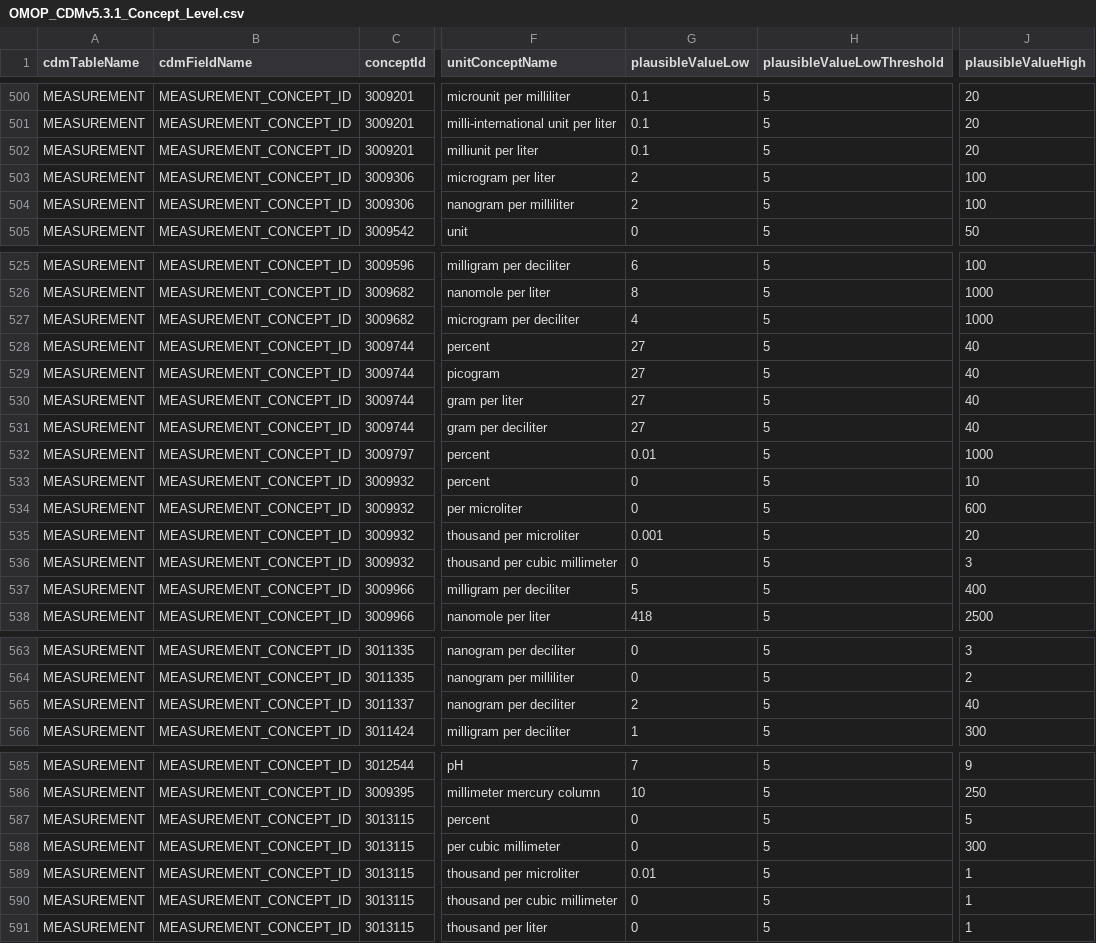
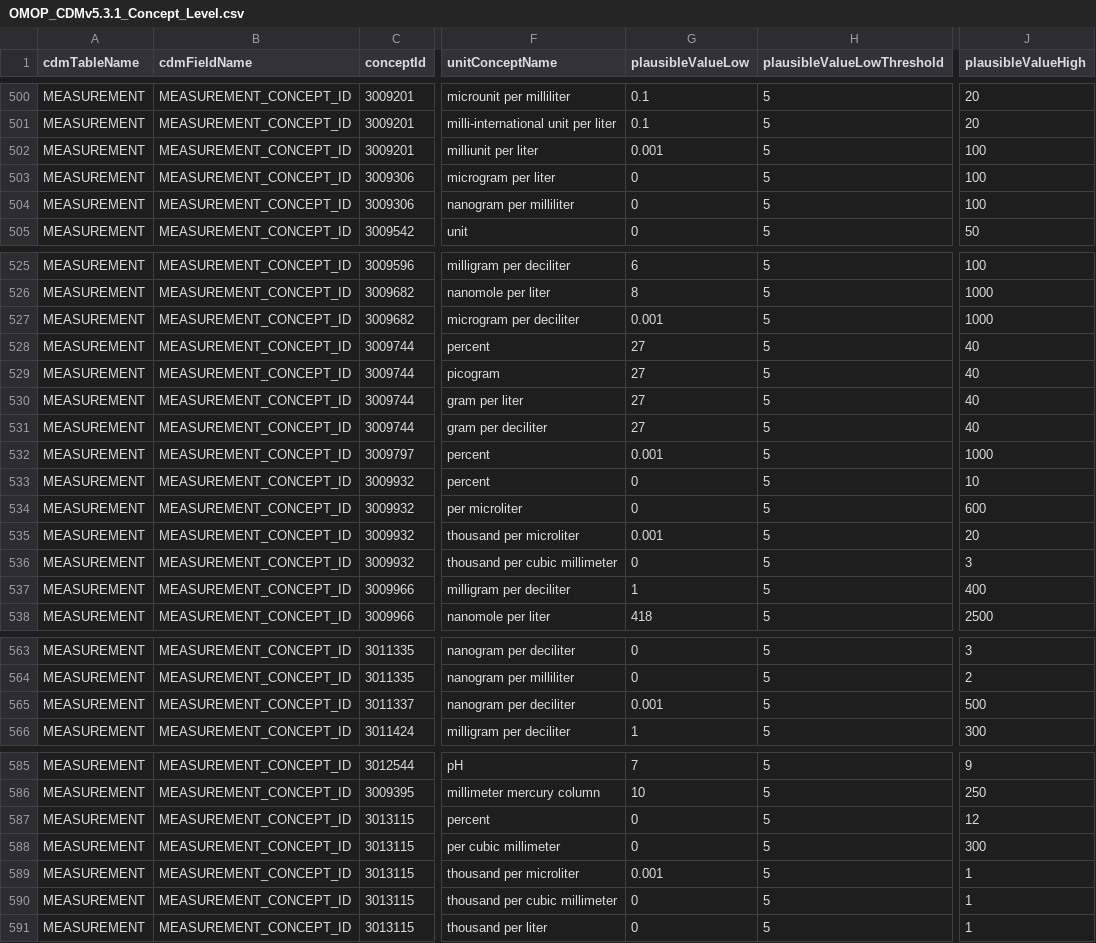
Before and after one commit to OHDSI/DataQualityDashboard, a CSV file: inst/csv/OMOP_CDMv5.3.1_Concept_Level.csv, drawn as a sheet; only a part is shown, gaps mark what is left out; the diff covers the shown part only; the diff names each change by its address in the sheet, - before the commit and + after, or states it on an @@ line.

```diff
--- a/inst/csv/OMOP_CDMv5.3.1_Concept_Level.csv
+++ b/inst/csv/OMOP_CDMv5.3.1_Concept_Level.csv
-G502 (plausibleValueLow): 0.1
+G502 (plausibleValueLow): 0.001
-J502 (plausibleValueHigh): 20
+J502 (plausibleValueHigh): 100
-G503:G504 (plausibleValueLow): 2
+G503:G504 (plausibleValueLow): 0
-G527 (plausibleValueLow): 4
+G527 (plausibleValueLow): 0.001
-G532 (plausibleValueLow): 0.01
+G532 (plausibleValueLow): 0.001
-G537 (plausibleValueLow): 5
+G537 (plausibleValueLow): 1
-G565 (plausibleValueLow): 2
+G565 (plausibleValueLow): 0.001
-J565 (plausibleValueHigh): 40
+J565 (plausibleValueHigh): 500
-J587 (plausibleValueHigh): 5
+J587 (plausibleValueHigh): 12
-G589 (plausibleValueLow): 0.01
+G589 (plausibleValueLow): 0.001
```
Also changed, not shown: 22 edited cells elsewhere in this file.
